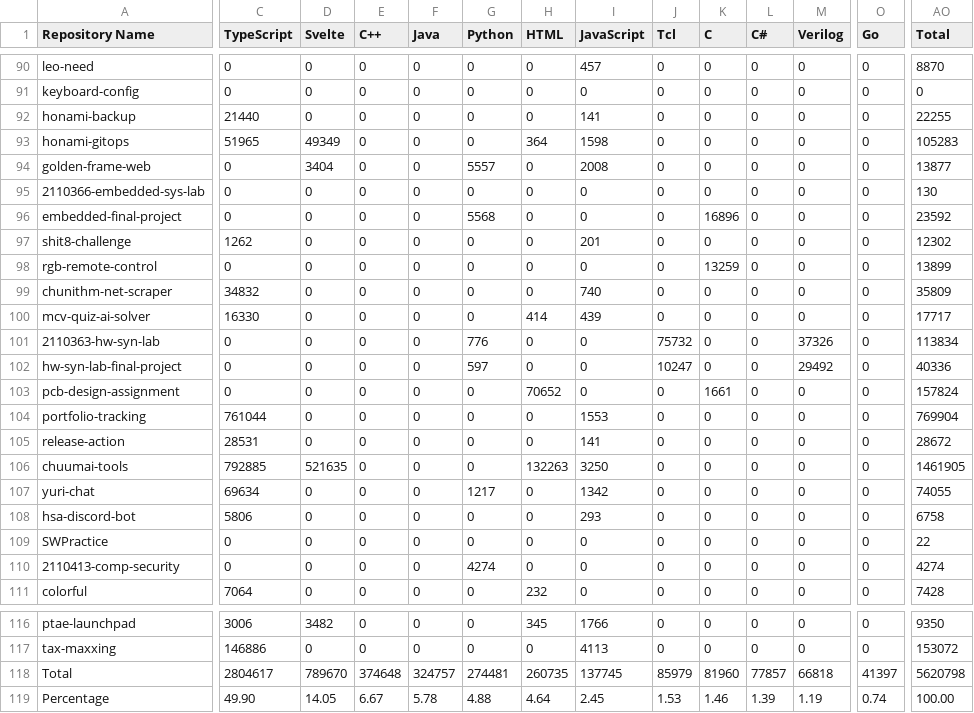
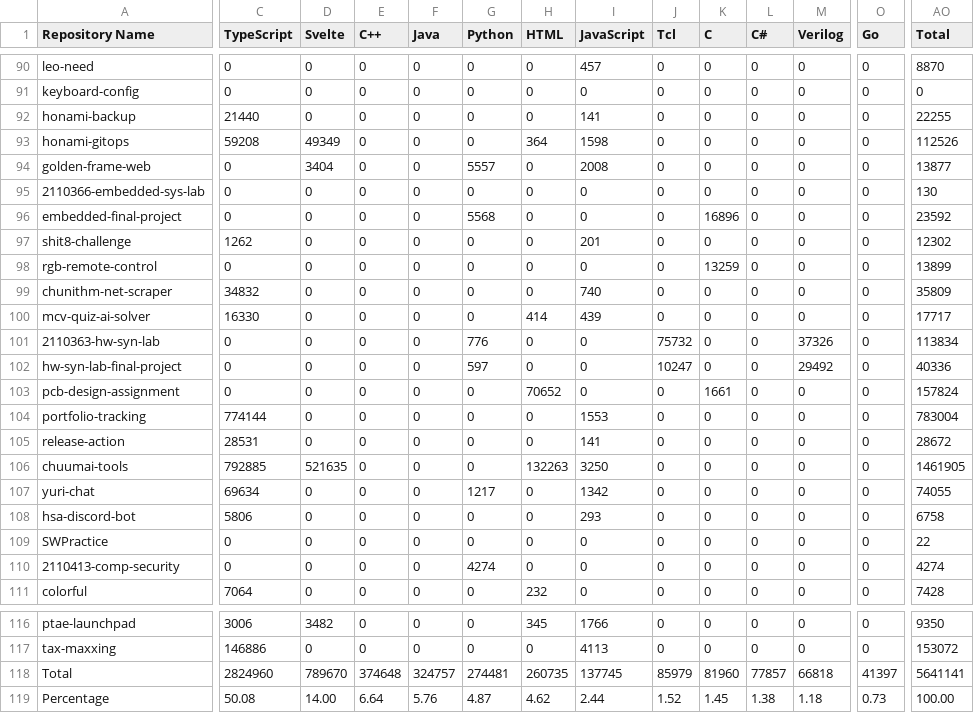
Before and after one commit to leomotors/leomotors, a CSV file: generated/lang.csv, drawn as a sheet; only a part is shown, gaps mark what is left out; the diff names each change by its address in the sheet, - before the commit and + after, or states it on an @@ line.

```diff
--- a/generated/lang.csv
+++ b/generated/lang.csv
-C93 (TypeScript): 51965
+C93 (TypeScript): 59208
-AO93 (Total): 105283
+AO93 (Total): 112526
-C104 (TypeScript): 761044
+C104 (TypeScript): 774144
-AO104 (Total): 769904
+AO104 (Total): 783004
-C118 (TypeScript): 2804617
+C118 (TypeScript): 2824960
-AO118 (Total): 5620798
+AO118 (Total): 5641141
-C119 (TypeScript): 49.90
+C119 (TypeScript): 50.08
-D119 (Svelte): 14.05
+D119 (Svelte): 14.00
-E119 (C++): 6.67
+E119 (C++): 6.64
-F119 (Java): 5.78
+F119 (Java): 5.76
-G119 (Python): 4.88
+G119 (Python): 4.87
-H119 (HTML): 4.64
+H119 (HTML): 4.62
-I119 (JavaScript): 2.45
+I119 (JavaScript): 2.44
-J119 (Tcl): 1.53
+J119 (Tcl): 1.52
-K119 (C): 1.46
+K119 (C): 1.45
-L119 (C#): 1.39
+L119 (C#): 1.38
-M119 (Verilog): 1.19
+M119 (Verilog): 1.18
-O119 (Go): 0.74
+O119 (Go): 0.73
```
Also changed, not shown: 4 other files.
